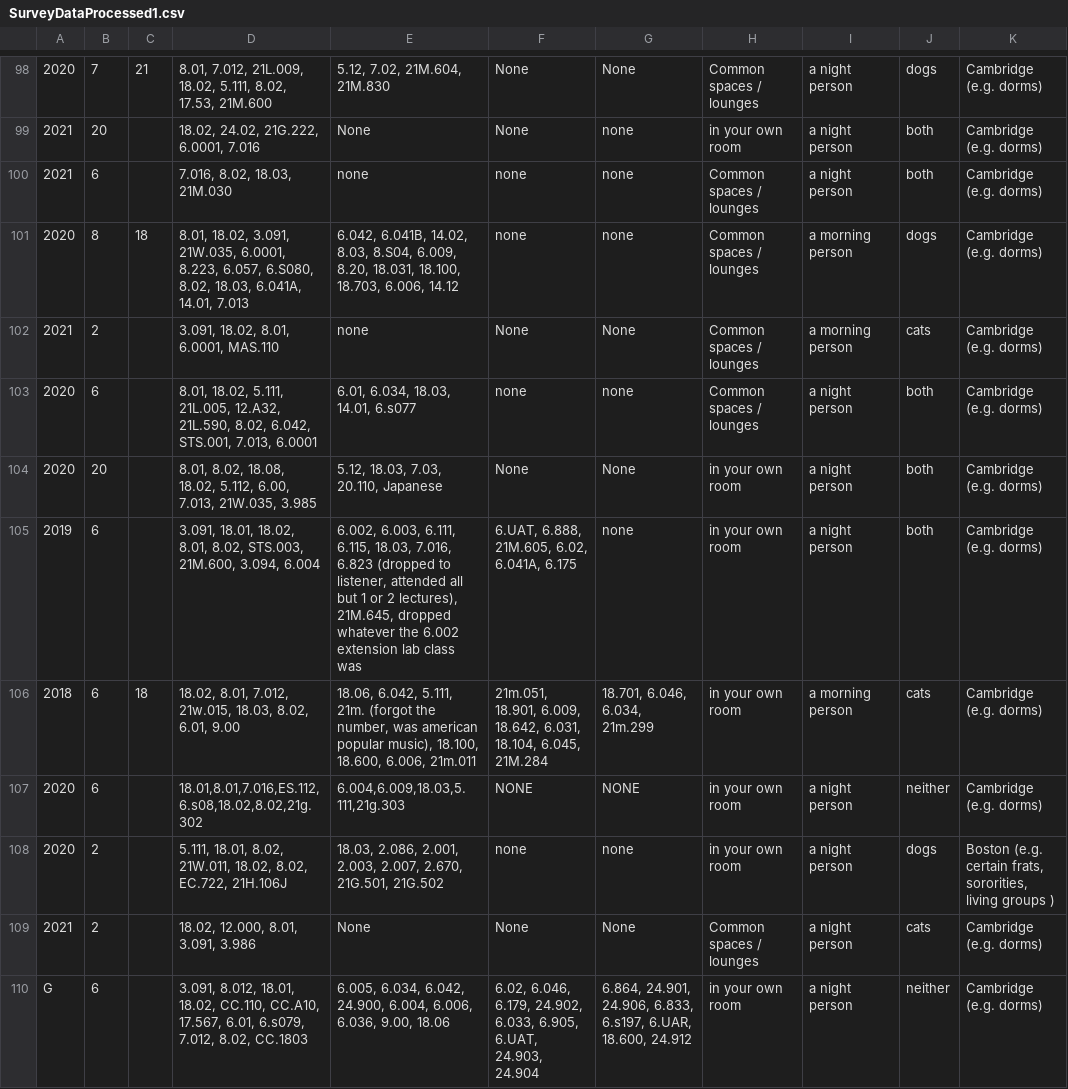
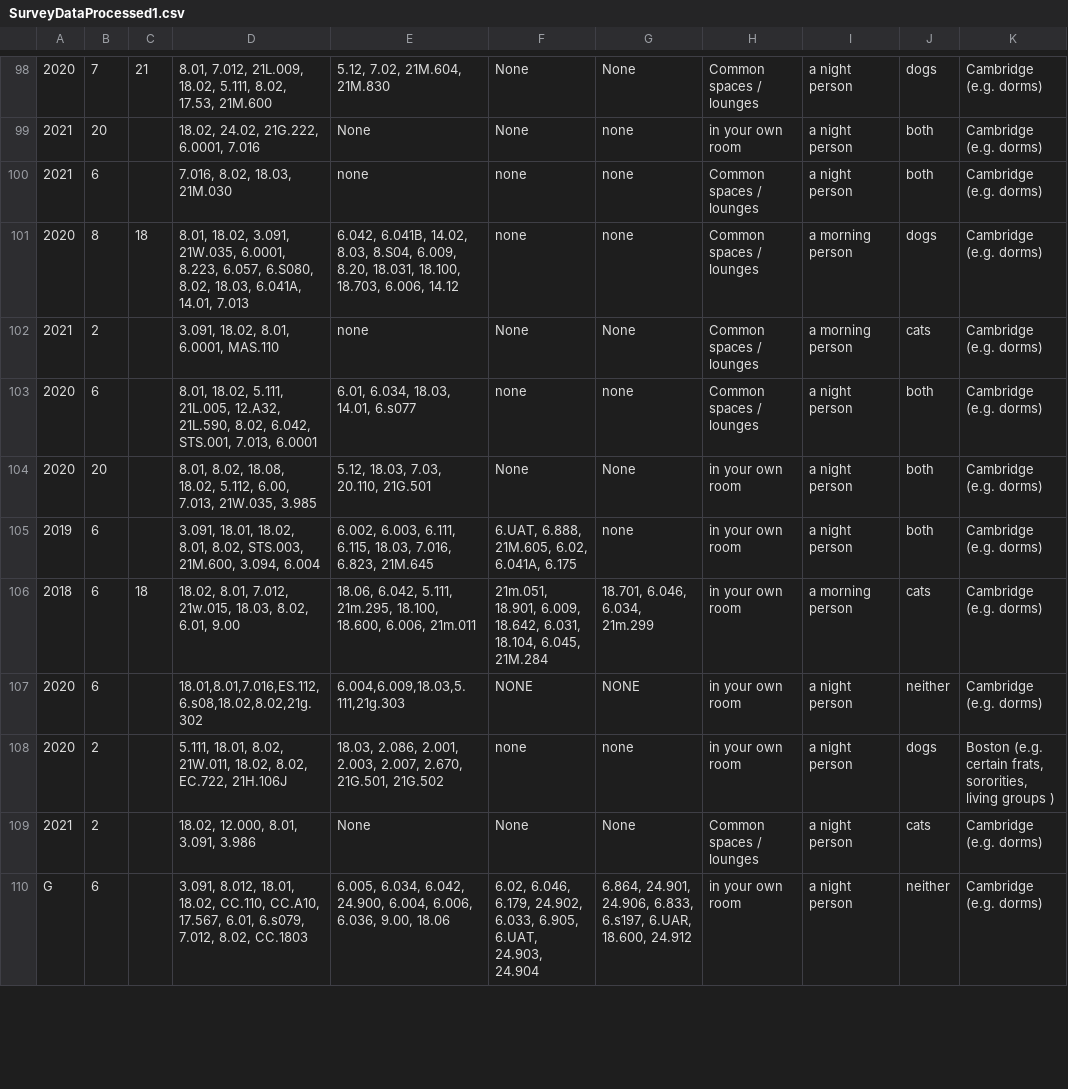
Before and after one commit to Padfoot7577/PSetBuddy, a CSV file: SurveyDataProcessed1.csv, drawn as a sheet; only a part is shown, gaps mark what is left out; the diff covers the shown part only; the diff names each change by its address in the sheet, - before the commit and + after, or states it on an @@ line.

Commit message:
Finished parsing data.

```diff
--- a/SurveyDataProcessed1.csv
+++ b/SurveyDataProcessed1.csv
-E104: 5.12, 18.03, 7.03, 20.110, Japanese
+E104: 5.12, 18.03, 7.03, 20.110, 21G.501
-E105: …18.03, 7.016, 6.823 (dropped to listener, attended all but 1 or 2 lectures), 21M.645, dropped whatever the 6.002 extension lab class was
+E105: …18.03, 7.016, 6.823, 21M.645
-E106: …6.042, 5.111, 21m. (forgot the number, was american popular music), 18.100, 18.600,…
+E106: …6.042, 5.111, 21m.295, 18.100, 18.600,…
```
Also changed, not shown: 1 added row, 1 removed row and 15 edited cells elsewhere in this file.
